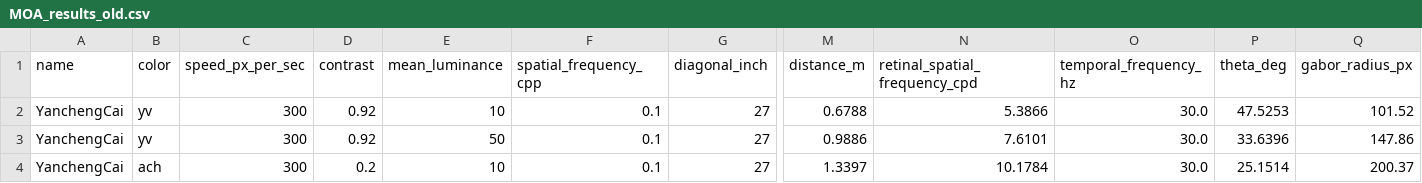
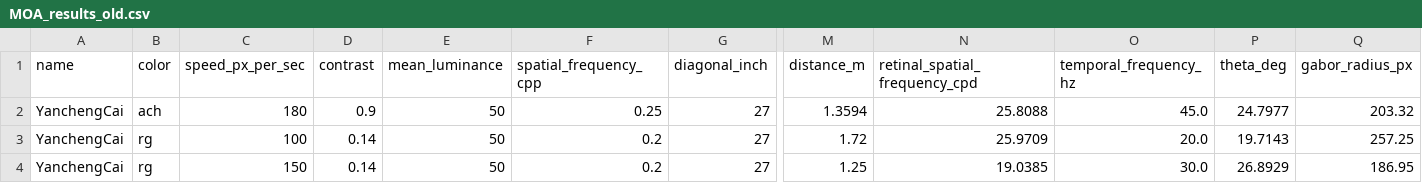
Before and after one commit to caiyancheng/High_Frequency_Experiment, a CSV file: MOA_results_old.csv, drawn as a sheet; only a part is shown, gaps mark what is left out; the diff covers the shown part only; the diff names each change by its address in the sheet, - before the commit and + after, or states it on an @@ line.

```diff
--- a/MOA_results_old.csv
+++ b/MOA_results_old.csv
-B2 (color): yv
+B2 (color): ach
-C2 (speed_px_per_sec): 300
+C2 (speed_px_per_sec): 180
-D2 (contrast): 0.92
+D2 (contrast): 0.9
-E2 (mean_luminance): 10
+E2 (mean_luminance): 50
-F2 (spatial_frequency_cpp): 0.1
+F2 (spatial_frequency_cpp): 0.25
-M2 (distance_m): 0.6788
+M2 (distance_m): 1.3594
-N2 (retinal_spatial_frequency_cpd): 5.3866
+N2 (retinal_spatial_frequency_cpd): 25.8088
-O2 (temporal_frequency_hz): 30.0
+O2 (temporal_frequency_hz): 45.0
-P2 (theta_deg): 47.5253
+P2 (theta_deg): 24.7977
-Q2 (gabor_radius_px): 101.52
+Q2 (gabor_radius_px): 203.32
-B3 (color): yv
+B3 (color): rg
-C3 (speed_px_per_sec): 300
+C3 (speed_px_per_sec): 100
-D3 (contrast): 0.92
+D3 (contrast): 0.14
-F3:F4 (spatial_frequency_cpp): 0.1
+F3:F4 (spatial_frequency_cpp): 0.2
-M3 (distance_m): 0.9886
+M3 (distance_m): 1.72
-N3 (retinal_spatial_frequency_cpd): 7.6101
+N3 (retinal_spatial_frequency_cpd): 25.9709
-O3 (temporal_frequency_hz): 30.0
+O3 (temporal_frequency_hz): 20.0
-P3 (theta_deg): 33.6396
+P3 (theta_deg): 19.7143
-Q3 (gabor_radius_px): 147.86
+Q3 (gabor_radius_px): 257.25
-B4 (color): ach
+B4 (color): rg
-C4 (speed_px_per_sec): 300
+C4 (speed_px_per_sec): 150
-D4 (contrast): 0.2
+D4 (contrast): 0.14
-E4 (mean_luminance): 10
+E4 (mean_luminance): 50
-M4 (distance_m): 1.3397
+M4 (distance_m): 1.25
-N4 (retinal_spatial_frequency_cpd): 10.1784
+N4 (retinal_spatial_frequency_cpd): 19.0385
-P4 (theta_deg): 25.1514
+P4 (theta_deg): 26.8929
-Q4 (gabor_radius_px): 200.37
+Q4 (gabor_radius_px): 186.95
```
Also changed, not shown: 1 added row and 131 edited cells elsewhere in this file, MOA_results.csv, 20 other files.
